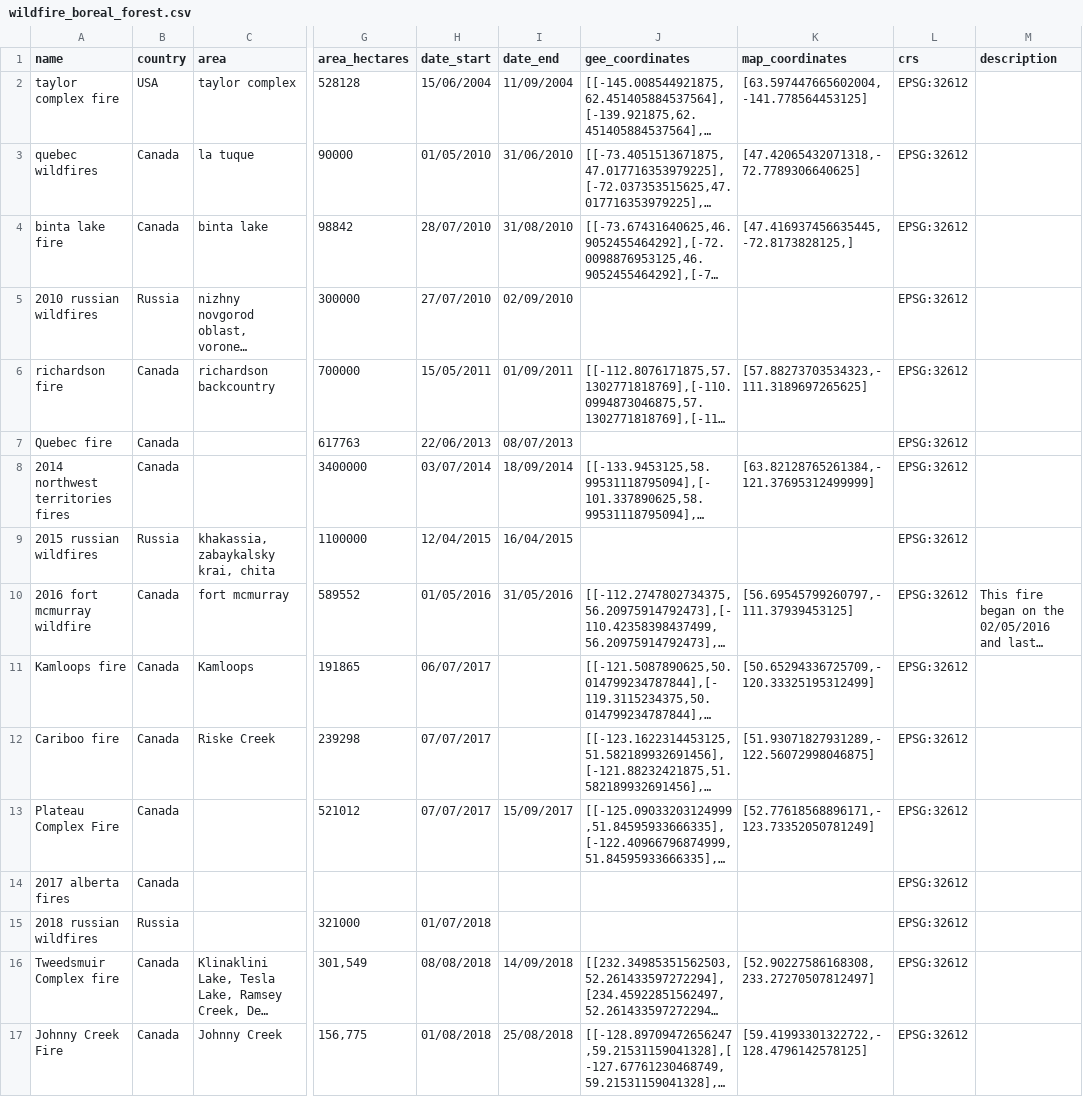
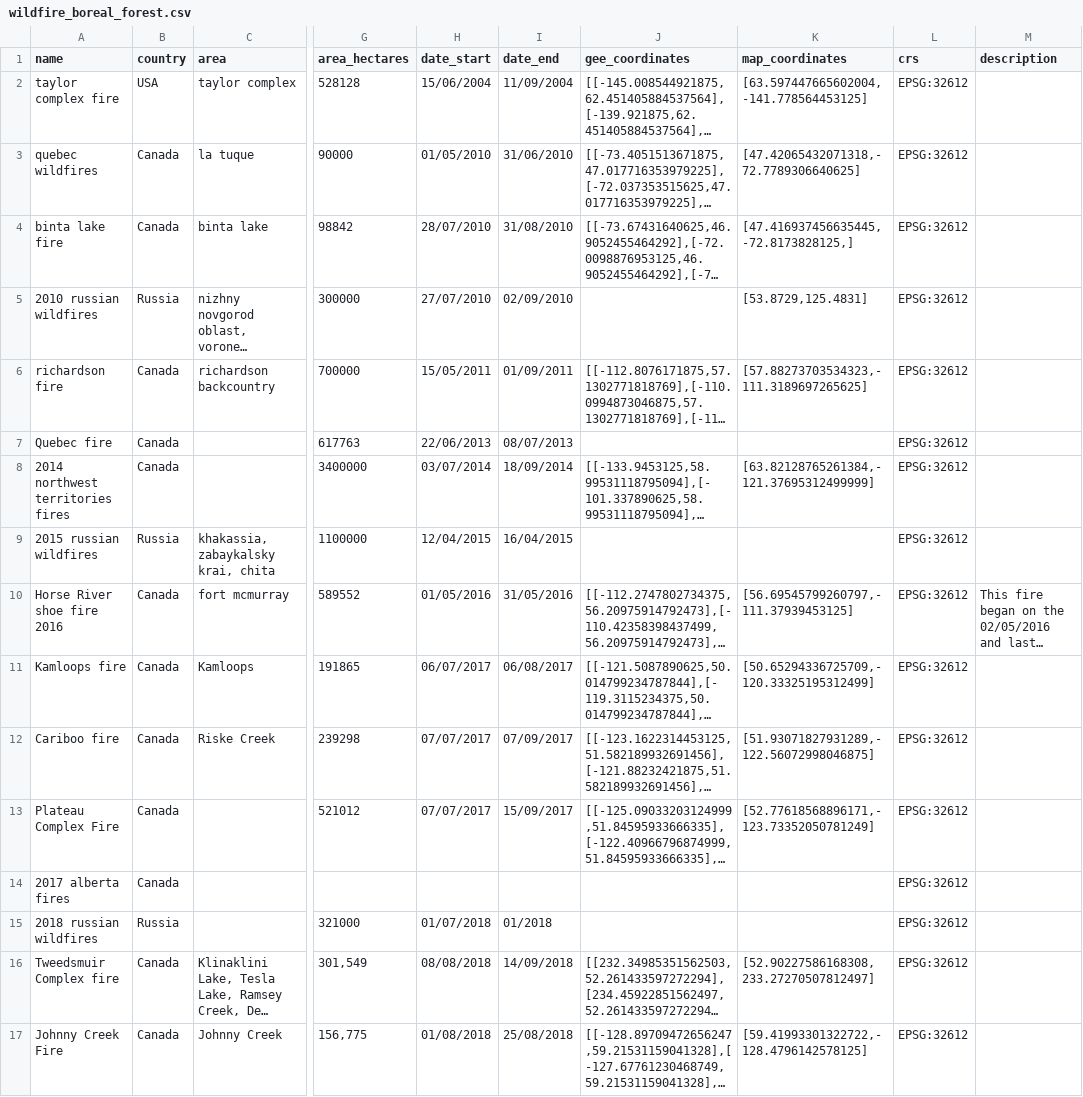
Before and after one commit to ErizY/Boreal_forrest, a CSV file: data/wildfire_boreal_forest.csv, drawn as a sheet; only a part is shown, gaps mark what is left out; long unchanged cells end in …; the diff covers the shown part only; the diff names each change by its address in the sheet, - before the commit and + after, or states it on an @@ line.

```diff
--- a/data/wildfire_boreal_forest.csv
+++ b/data/wildfire_boreal_forest.csv
-K5 (map_coordinates): (empty)
+K5 (map_coordinates): [53.8729,125.4831]
-A10 (name): 2016 fort mcmurray wildfire
+A10 (name): Horse River shoe fire 2016
-I11 (date_end): (empty)
+I11 (date_end): 06/08/2017
-I12 (date_end): (empty)
+I12 (date_end): 07/09/2017
-I15 (date_end): (empty)
+I15 (date_end): 01/2018
```
Also changed, not shown: 7 edited cells elsewhere in this file, 2 other files.
